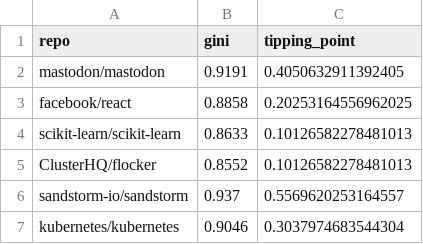
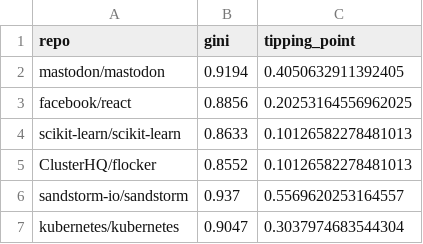
Before and after one commit to merijnvervoorn/digitalcommons, a CSV file: data/abm_tipping_points.csv, drawn as a sheet.

```diff
--- a/data/abm_tipping_points.csv
+++ b/data/abm_tipping_points.csv
@@ -1,4 +1,4 @@
 repo,gini,tipping_point
-mastodon/mastodon,0.9191,0.4050632911392405
-facebook/react,0.8858,0.20253164556962025
+mastodon/mastodon,0.9194,0.4050632911392405
+facebook/react,0.8856,0.20253164556962025
 scikit-learn/scikit-learn,0.8633,0.10126582278481013
@@ -6,2 +6,2 @@ ClusterHQ/flocker,0.8552,0.10126582278481013
 sandstorm-io/sandstorm,0.937,0.5569620253164557
-kubernetes/kubernetes,0.9046,0.3037974683544304
+kubernetes/kubernetes,0.9047,0.3037974683544304
```
Also changed, not shown: data/gini_results.csv, 5 other files.
